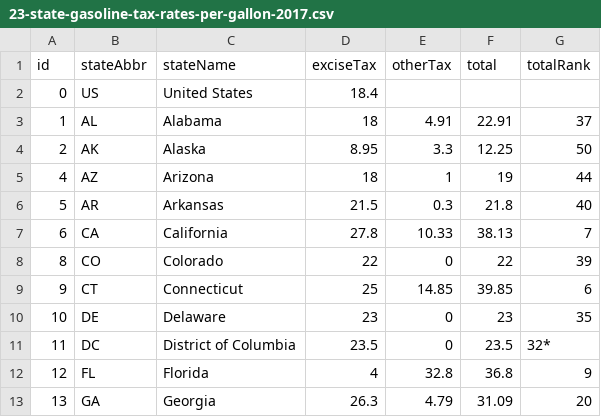
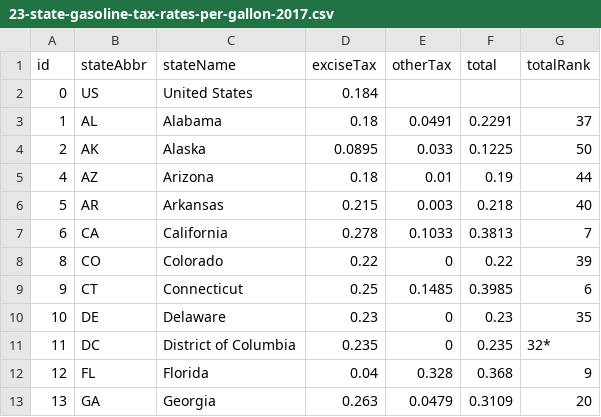
Before and after one commit to TaxFoundation/facts-and-figures, a CSV file: 23-state-gasoline-tax-rates-per-gallon-2017.csv, drawn as a sheet; only a part is shown; the diff covers the shown part only.

Commit message:
Changes to 23
cents to dollars

```diff
--- a/23-state-gasoline-tax-rates-per-gallon-2017.csv
+++ b/23-state-gasoline-tax-rates-per-gallon-2017.csv
@@ -1,13 +1,13 @@
 id,stateAbbr,stateName,exciseTax,otherTax,total,totalRank
-0,US,United States,18.4,,,
-1,AL,Alabama,18,4.91,22.91,37
-2,AK,Alaska,8.95,3.3,12.25,50
-4,AZ,Arizona,18,1,19,44
-5,AR,Arkansas,21.5,0.3,21.8,40
-6,CA,California,27.8,10.33,38.13,7
-8,CO,Colorado,22,0,22,39
-9,CT,Connecticut,25,14.85,39.85,6
-10,DE,Delaware,23,0,23,35
-11,DC,District of Columbia,23.5,0,23.5,32*
-12,FL,Florida,4,32.8,36.8,9
-13,GA,Georgia,26.3,4.79,31.09,20
+0,US,United States,0.184,,,
+1,AL,Alabama,0.18,0.0491,0.2291,37
+2,AK,Alaska,0.0895,0.033,0.1225,50
+4,AZ,Arizona,0.18,0.01,0.19,44
+5,AR,Arkansas,0.215,0.003,0.218,40
+6,CA,California,0.278,0.1033,0.3813,7
+8,CO,Colorado,0.22,0,0.22,39
+9,CT,Connecticut,0.25,0.1485,0.3985,6
+10,DE,Delaware,0.23,0,0.23,35
+11,DC,District of Columbia,0.235,0,0.235,32*
+12,FL,Florida,0.04,0.328,0.368,9
+13,GA,Georgia,0.263,0.0479,0.3109,20
```
Also changed, not shown: 115 edited cells elsewhere in this file.
